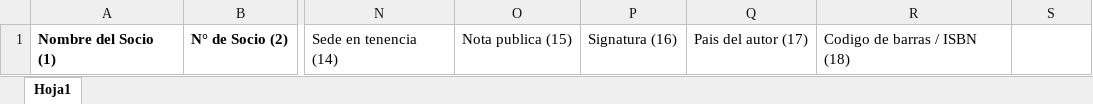
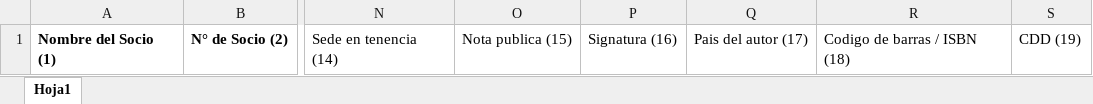
Before and after one commit to CiroMirkin/biblio, an Excel workbook: templates/libros.xlsx, sheet Hoja1, drawn as a sheet; only a part is shown, gaps mark what is left out; values as stored, in another font and other column widths than the file's, no borders; the diff names each change by its address in the sheet, - before the commit and + after, or states it on an @@ line.

```diff
--- a/templates/libros.xlsx (sheet Hoja1)
+++ b/templates/libros.xlsx (sheet Hoja1)
-S1: (empty)
+S1: CDD (19)
```
Also changed, not shown: 13 other files.
